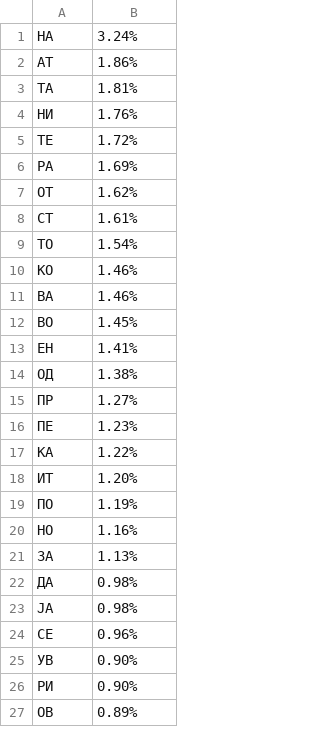
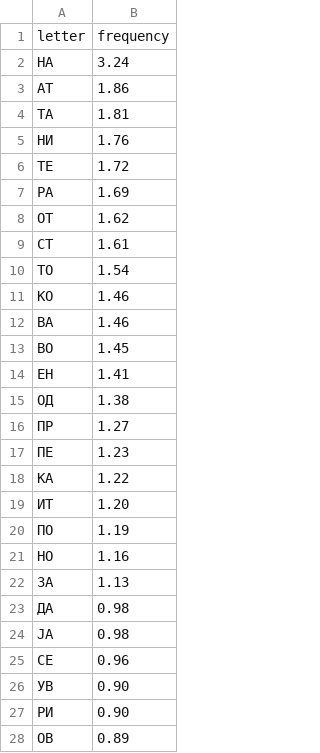
Before and after one commit to Milena-K/substitution-cipher, a CSV file: bigrams.csv, drawn as a sheet; only a part is shown; the diff covers the shown part only.

Commit message:
Analyzed single letters, bigrams, trigrams.

```diff
--- a/bigrams.csv
+++ b/bigrams.csv
@@ -1,27 +1,28 @@
-НА,3.24%
-АТ,1.86%
-ТА,1.81%
-НИ,1.76%
-ТЕ,1.72%
-РА,1.69%
-ОТ,1.62%
-СТ,1.61%
-ТО,1.54%
-КО,1.46%
-ВА,1.46%
-ВО,1.45%
-ЕН,1.41%
-ОД,1.38%
-ПР,1.27%
-ПЕ,1.23%
-КА,1.22%
-ИТ,1.20%
-ПО,1.19%
-НО,1.16%
-ЗА,1.13%
-ДА,0.98%
-ЈА,0.98%
-СЕ,0.96%
-УВ,0.90%
-РИ,0.90%
-ОВ,0.89%
+letter,frequency
+НА,3.24
+АТ,1.86
+ТА,1.81
+НИ,1.76
+ТЕ,1.72
+РА,1.69
+ОТ,1.62
+СТ,1.61
+ТО,1.54
+КО,1.46
+ВА,1.46
+ВО,1.45
+ЕН,1.41
+ОД,1.38
+ПР,1.27
+ПЕ,1.23
+КА,1.22
+ИТ,1.20
+ПО,1.19
+НО,1.16
+ЗА,1.13
+ДА,0.98
+ЈА,0.98
+СЕ,0.96
+УВ,0.90
+РИ,0.90
+ОВ,0.89
```
Also changed, not shown: 3 edited cells elsewhere in this file, trigrams.csv, 16 other files.
